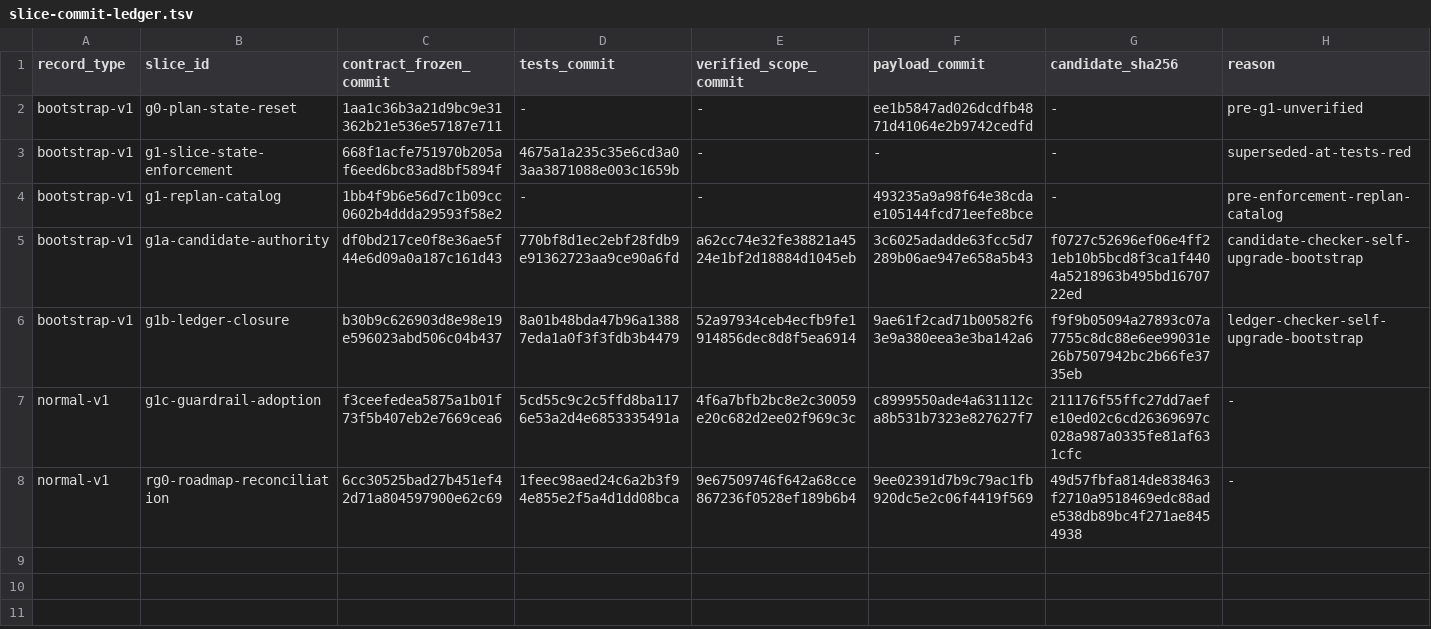
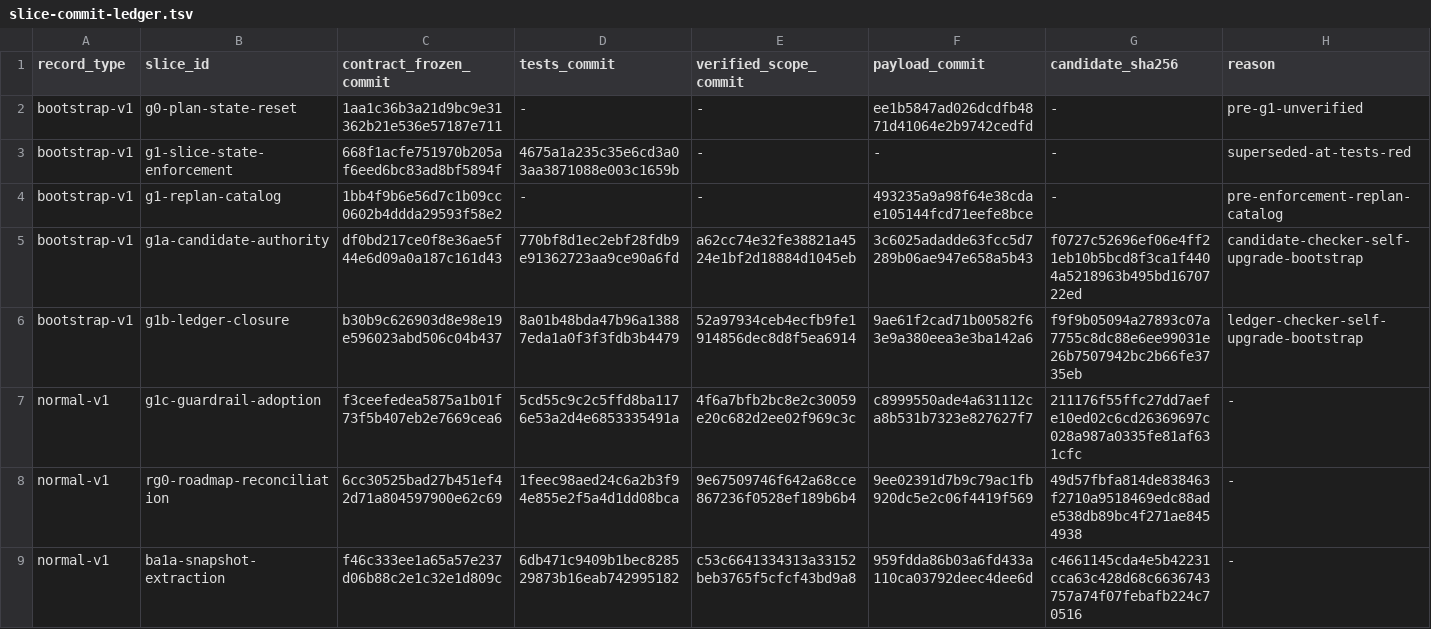
Before and after one commit to tekierz/dotfiles, a TSV file: tasks/slice-commit-ledger.tsv, drawn as a sheet.

Commit message:
Stable - ledger BA1A snapshot extraction

```diff
--- a/tasks/slice-commit-ledger.tsv
+++ b/tasks/slice-commit-ledger.tsv
@@ -8 +8,2 @@ normal-v1	g1c-guardrail-adoption	f3ceefedea5875a1b01f73f5b407eb2e7669cea6	5cd55c
 normal-v1	rg0-roadmap-reconciliation	6cc30525bad27b451ef42d71a804597900e62c69	1feec98aed24c6a2b3f94e855e2f5a4d1dd08bca	9e67509746f642a68cce867236f0528ef189b6b4	9ee02391d7b9c79ac1fb920dc5e2c06f4419f569	49d57fbfa814de838463f2710a9518469edc88ade538db89bc4f271ae8454938	-
+normal-v1	ba1a-snapshot-extraction	f46c333ee1a65a57e237d06b88c2e1c32e1d809c	6db471c9409b1bec828529873b16eab742995182	c53c6641334313a33152beb3765f5cfcf43bd9a8	959fdda86b03a6fd433a110ca03792deec4dee6d	c4661145cda4e5b42231cca63c428d68c6636743757a74f07febafb224c70516	-
```
